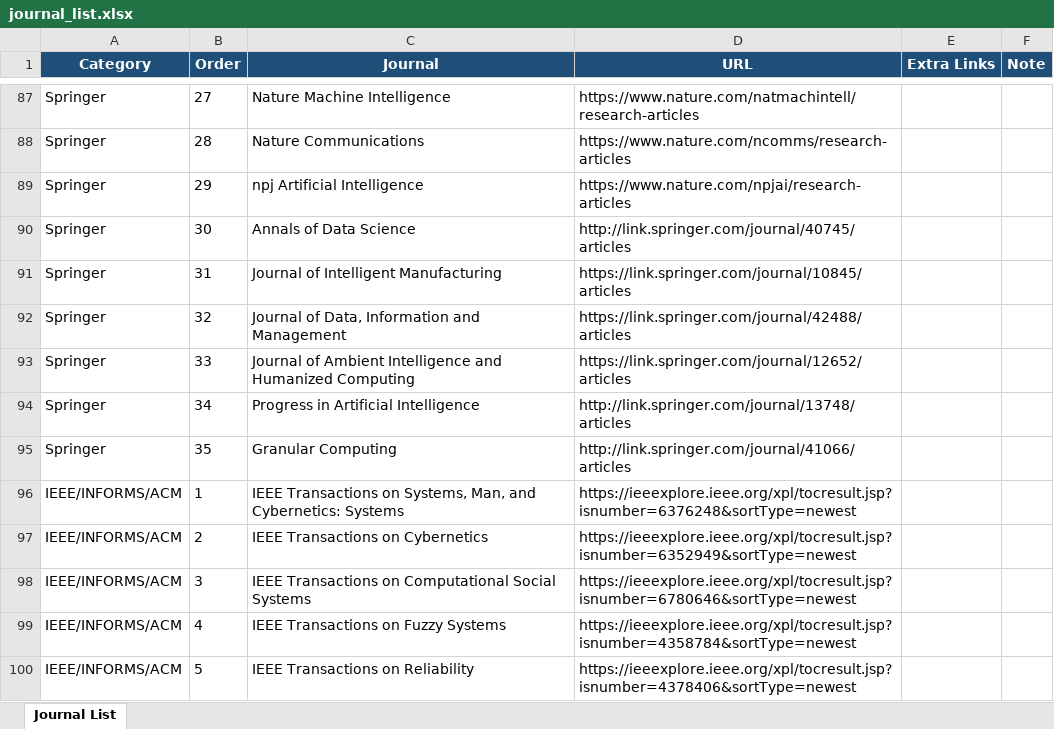
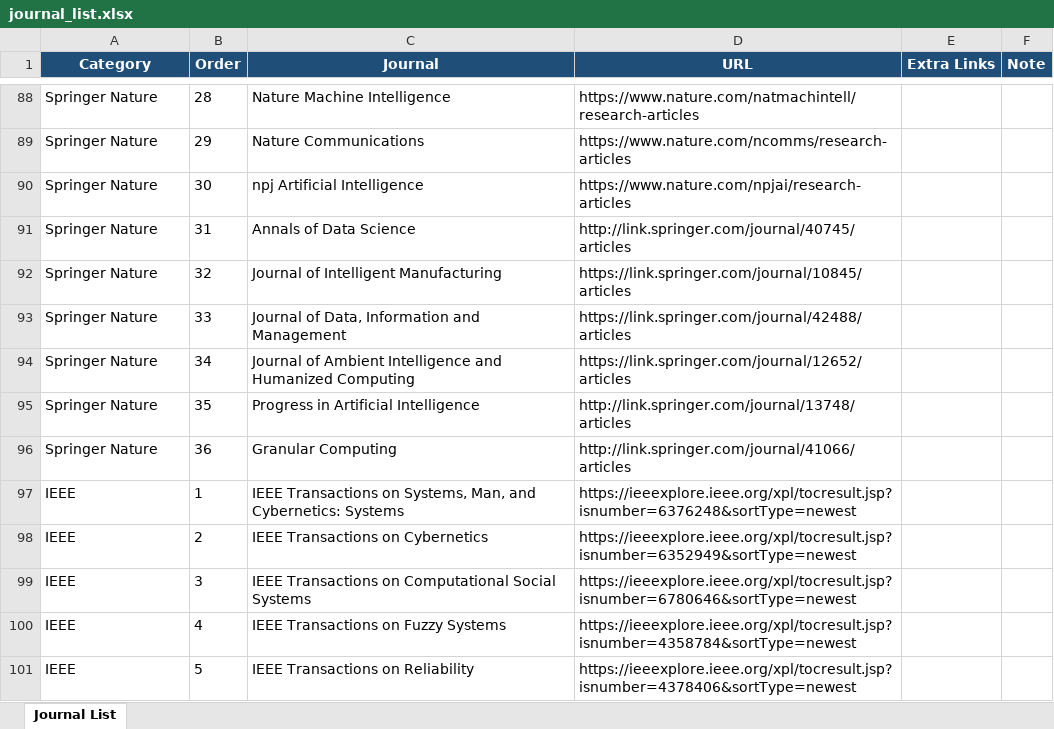
Before and after one commit to dm-dut/dm-dut.github.io, an Excel workbook: journal/journal_list.xlsx, sheet Journal List, drawn as a sheet; only a part is shown, gaps mark what is left out; values as stored, in another font and other column widths than the file's, no borders; table styles not drawn; addresses are those after the commit; the diff covers the shown part only; the diff names each change by its address in the sheet, - before the commit and + after, or states it on an @@ line.

```diff
--- a/journal/journal_list.xlsx (sheet Journal List)
+++ b/journal/journal_list.xlsx (sheet Journal List)
-A88:A96 (Category): Springer
+A88:A96 (Category): Springer Nature
-B88 (Order): 27
+B88 (Order): 28
-B89 (Order): 28
+B89 (Order): 29
-B90 (Order): 29
+B90 (Order): 30
-B91 (Order): 30
+B91 (Order): 31
-B92 (Order): 31
+B92 (Order): 32
-B93 (Order): 32
+B93 (Order): 33
-B94 (Order): 33
+B94 (Order): 34
-B95 (Order): 34
+B95 (Order): 35
-B96 (Order): 35
+B96 (Order): 36
-A97:A101 (Category): IEEE/INFORMS/ACM
+A97:A101 (Category): IEEE
```
Also changed, not shown: 1 added row, 1 removed row and 96 edited cells elsewhere in this sheet, 1 other file.
